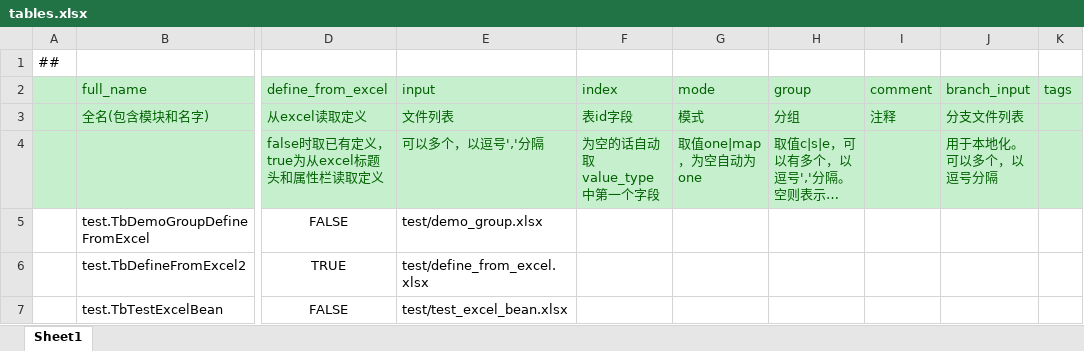
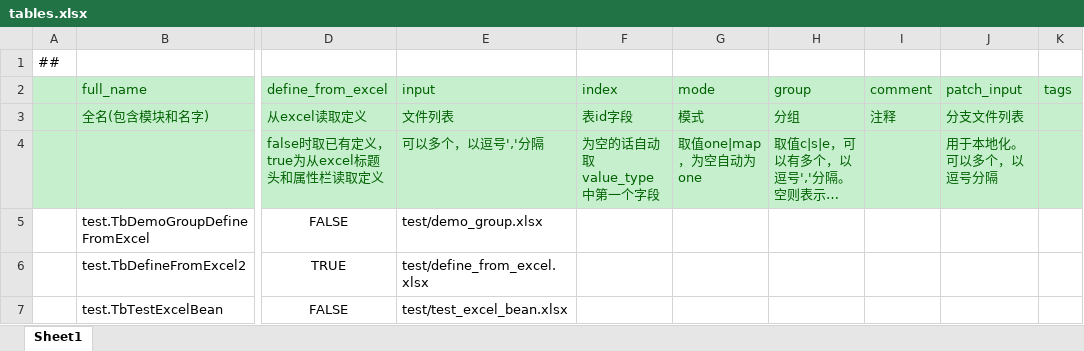
Before and after one commit to focus-creative-games/luban_examples, an Excel workbook: DesignerConfigs/Datas/tables.xlsx, sheet Sheet1, drawn as a sheet; only a part is shown, gaps mark what is left out; long unchanged cells end in …; values as stored, in another font and other column widths than the file's, no borders; the diff names each change by its address in the sheet, - before the commit and + after, or states it on an @@ line.

Commit message:
更新。 branch相关名称改为patch

```diff
--- a/DesignerConfigs/Datas/tables.xlsx (sheet Sheet1)
+++ b/DesignerConfigs/Datas/tables.xlsx (sheet Sheet1)
-J2: branch_input
+J2: patch_input
```
Also changed, not shown: 25 other files.
